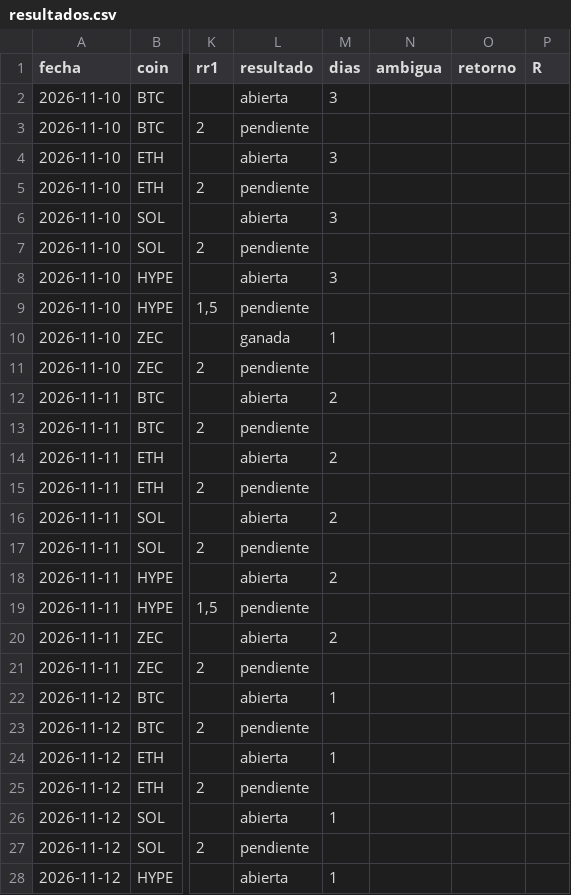
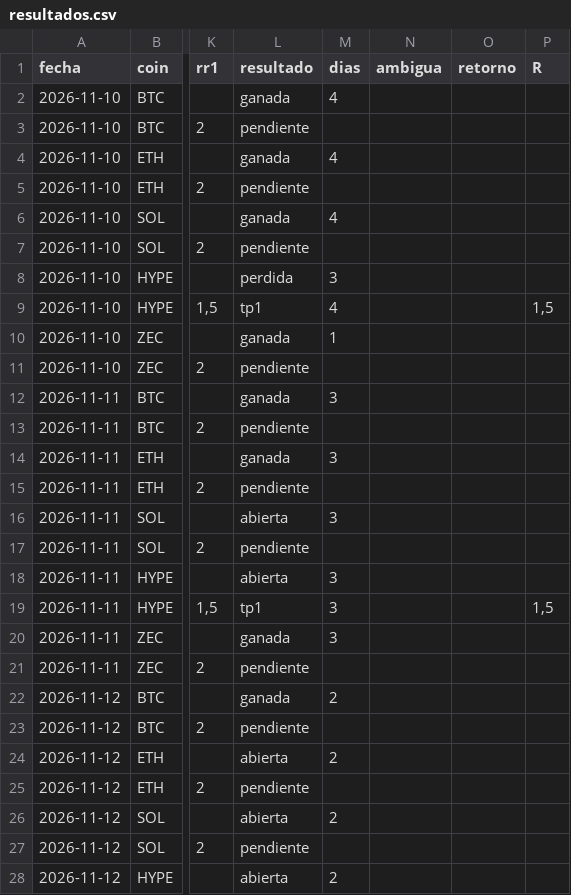
Before and after one commit to dhcode-arg/vmc, a CSV file: datos/smart-money/resultados.csv, drawn as a sheet; only a part is shown, gaps mark what is left out; the diff covers the shown part only; the diff names each change by its address in the sheet, - before the commit and + after, or states it on an @@ line.

```diff
--- a/datos/smart-money/resultados.csv
+++ b/datos/smart-money/resultados.csv
-L2 (resultado): abierta
+L2 (resultado): ganada
-M2 (dias): 3
+M2 (dias): 4
-L4 (resultado): abierta
+L4 (resultado): ganada
-M4 (dias): 3
+M4 (dias): 4
-L6 (resultado): abierta
+L6 (resultado): ganada
-M6 (dias): 3
+M6 (dias): 4
-L8 (resultado): abierta
+L8 (resultado): perdida
-L9 (resultado): pendiente
+L9 (resultado): tp1
-M9 (dias): (empty)
+M9 (dias): 4
-P9 (R): (empty)
+P9 (R): 1,5
-L12 (resultado): abierta
+L12 (resultado): ganada
-M12 (dias): 2
+M12 (dias): 3
-L14 (resultado): abierta
+L14 (resultado): ganada
-M14 (dias): 2
+M14 (dias): 3
-M16 (dias): 2
+M16 (dias): 3
-M18 (dias): 2
+M18 (dias): 3
-L19 (resultado): pendiente
+L19 (resultado): tp1
-M19 (dias): (empty)
+M19 (dias): 3
-P19 (R): (empty)
+P19 (R): 1,5
-L20 (resultado): abierta
+L20 (resultado): ganada
-M20 (dias): 2
+M20 (dias): 3
-L22 (resultado): abierta
+L22 (resultado): ganada
-M22 (dias): 1
+M22 (dias): 2
-M24 (dias): 1
+M24 (dias): 2
-M26 (dias): 1
+M26 (dias): 2
-M28 (dias): 1
+M28 (dias): 2
```
Also changed, not shown: 10 added rows and 5 edited cells elsewhere in this file, 4 other files.
